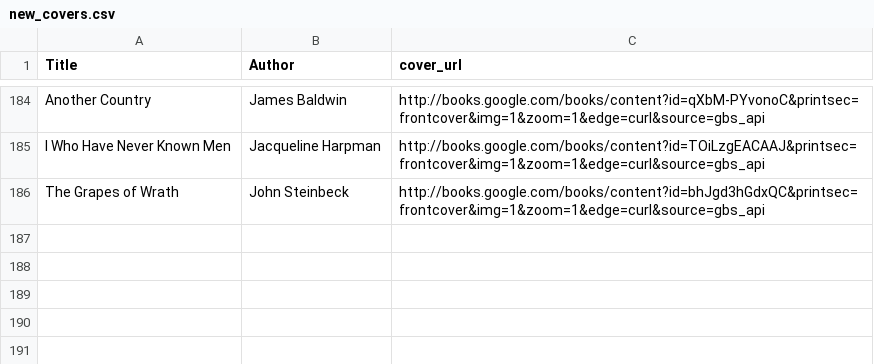
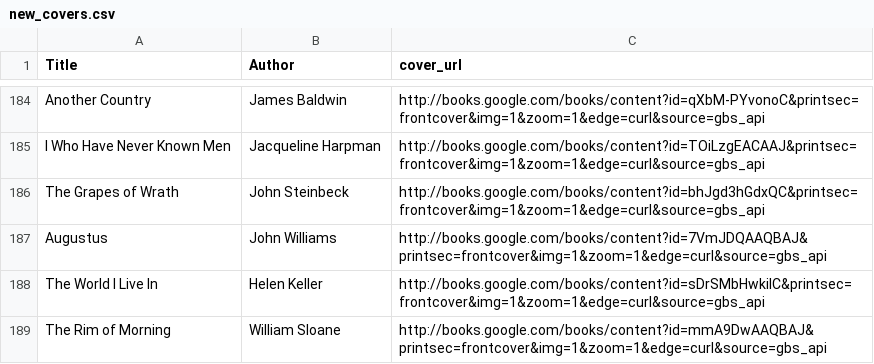
Before and after one commit to noah-kg/reading-habits, a CSV file: new_covers.csv, drawn as a sheet; only a part is shown, gaps mark what is left out; the diff names each change by its address in the sheet, - before the commit and + after, or states it on an @@ line.

```diff
--- a/new_covers.csv
+++ b/new_covers.csv
+row 187: Augustus | John Williams | http://books.google.com/books/content?id=7VmJDQAAQBAJ&printsec=frontcover&img=1&zoom=1&edge=curl&source=gbs_api
+row 188: The World I Live In | Helen Keller | http://books.google.com/books/content?id=sDrSMbHwkiIC&printsec=frontcover&img=1&zoom=1&edge=curl&source=gbs_api
+row 189: The Rim of Morning | William Sloane | http://books.google.com/books/content?id=mmA9DwAAQBAJ&printsec=frontcover&img=1&zoom=1&edge=curl&source=gbs_api
```
Also changed, not shown: BookList.csv, 1 other file.
